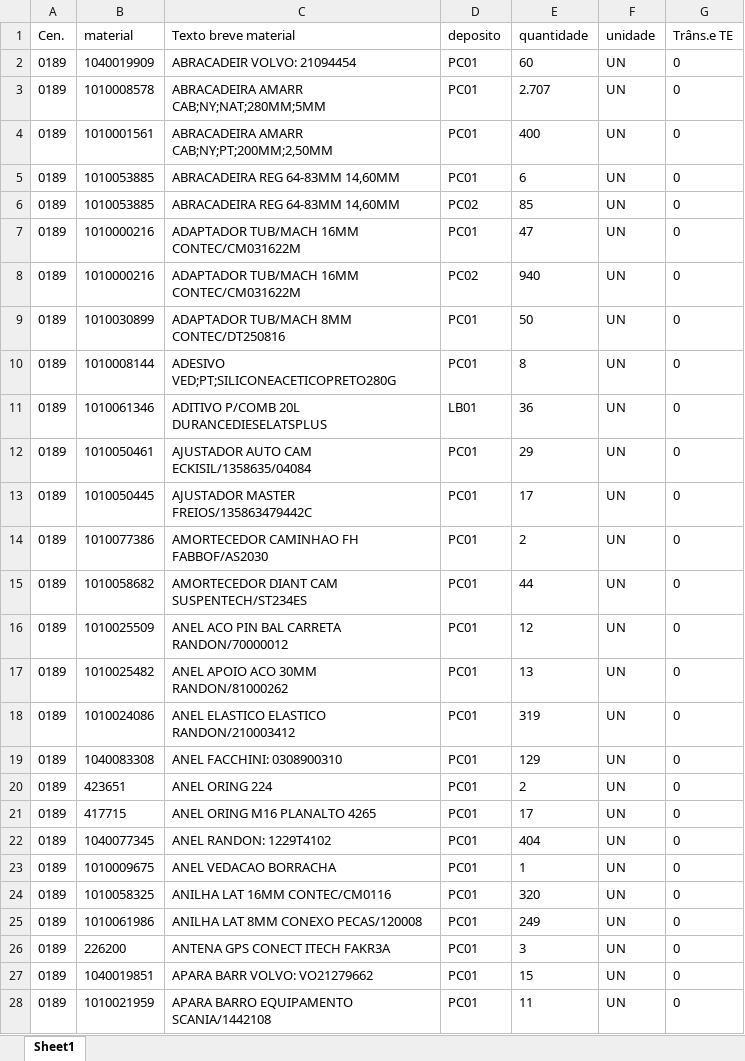
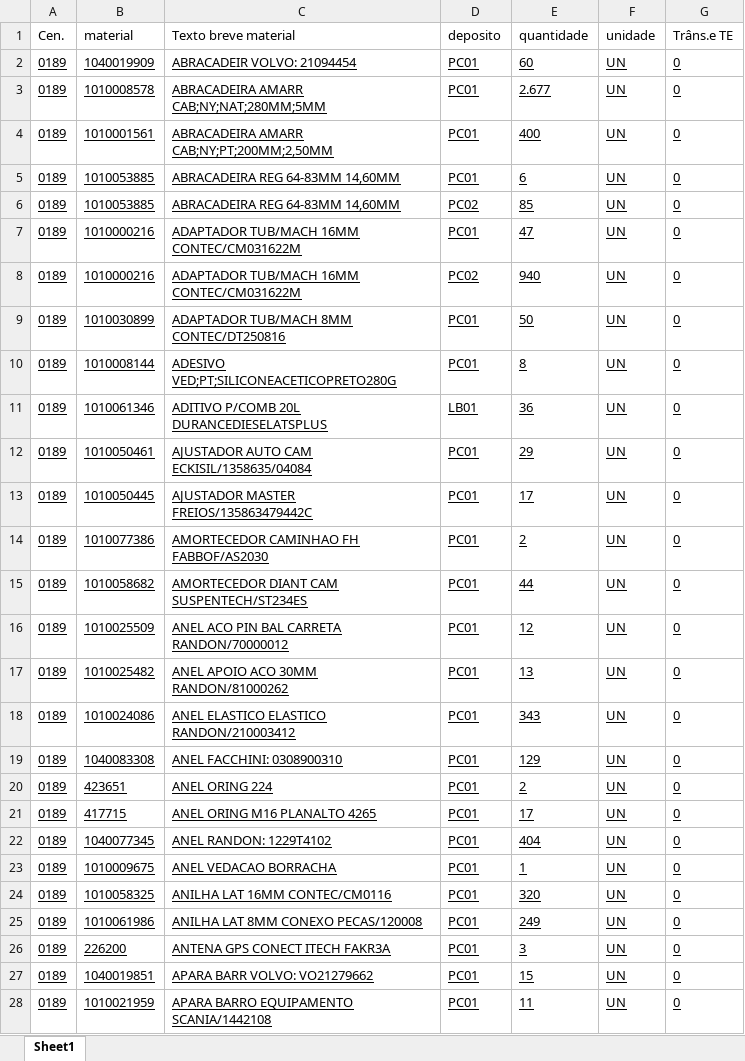
Before and after one commit to hiagogabrielga/catalogoPecasPCM, an Excel workbook: dados/relatorio.xlsx, sheet Sheet1, drawn as a sheet; only a part is shown; values as stored, in another font and other column widths than the file's, no borders; the diff covers the shown part only; the diff names each change by its address in the sheet, - before the commit and + after, or states it on an @@ line.

```diff
--- a/dados/relatorio.xlsx (sheet Sheet1)
+++ b/dados/relatorio.xlsx (sheet Sheet1)
-A2:G28 underline: off
+A2:G28 underline: on
-E3 (quantidade): 2.707
+E3 (quantidade): 2.677
-E18 (quantidade): 319
+E18 (quantidade): 343
```
Also changed, not shown: 2 added rows, 2 removed rows, 85 edited cells and cell formats elsewhere in this sheet, 1 other file.
